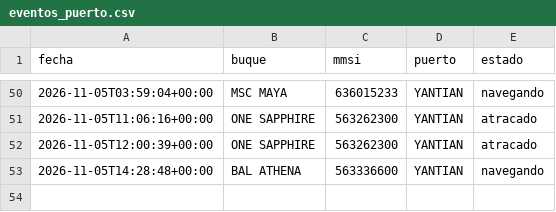
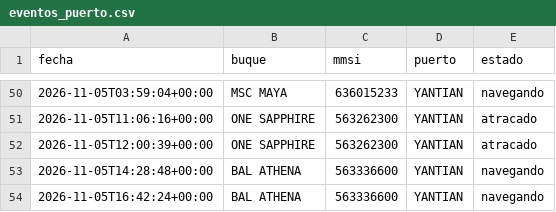
Before and after one commit to jart0988aj-maker/monitoreo-buques, a CSV file: docs/data/historial/eventos_puerto.csv, drawn as a sheet; only a part is shown, gaps mark what is left out; the diff names each change by its address in the sheet, - before the commit and + after, or states it on an @@ line.

```diff
--- a/docs/data/historial/eventos_puerto.csv
+++ b/docs/data/historial/eventos_puerto.csv
+row 54: 2026-11-05T16:42:24+00:00 | BAL ATHENA | 563336600 | YANTIAN | navegando
```
Also changed, not shown: docs/data/historial/congestion.csv, docs/data/historial/posiciones_2026-11.csv, 4 other files.
